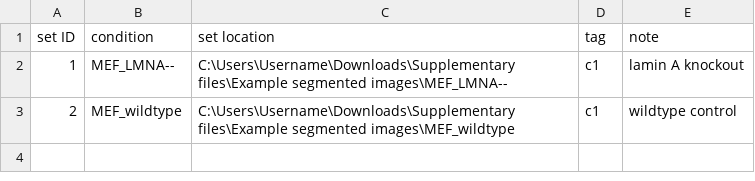
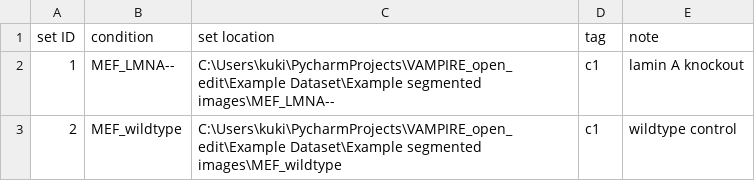
Before and after one commit to kukionfr/VAMPIRE_open, a CSV file: Example Dataset/Segmented image sets to build model.csv, drawn as a sheet.

```diff
--- a/Example Dataset/Segmented image sets to build model.csv
+++ b/Example Dataset/Segmented image sets to build model.csv
@@ -1,3 +1,3 @@
 set ID,condition,set location,tag,note
-1,MEF_LMNA--,C:\Users\Username\Downloads\Supplementary files\Example segmented images\MEF_LMNA--,c1,lamin A knockout
-2,MEF_wildtype,C:\Users\Username\Downloads\Supplementary files\Example segmented images\MEF_wildtype,c1,wildtype control
+1,MEF_LMNA--,C:\Users\kuki\PycharmProjects\VAMPIRE_open_edit\Example Dataset\Example segmented images\MEF_LMNA--,c1,lamin A knockout
+2,MEF_wildtype,C:\Users\kuki\PycharmProjects\VAMPIRE_open_edit\Example Dataset\Example segmented images\MEF_wildtype,c1,wildtype control
```
Also changed, not shown: 15 other files.
